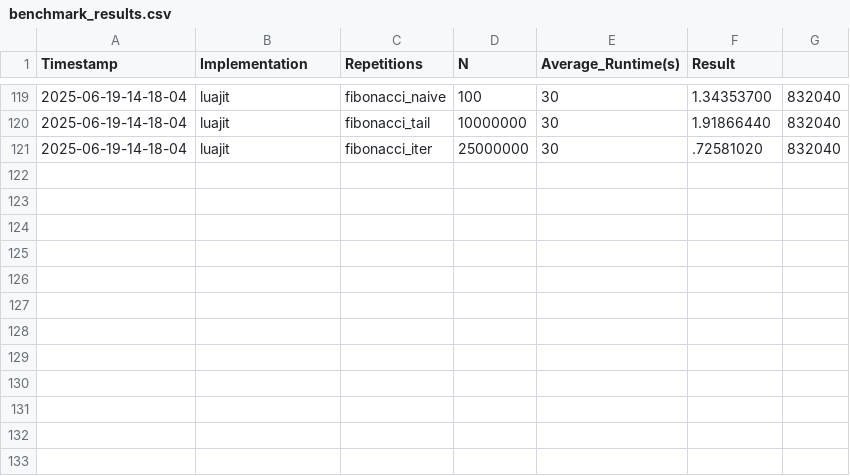
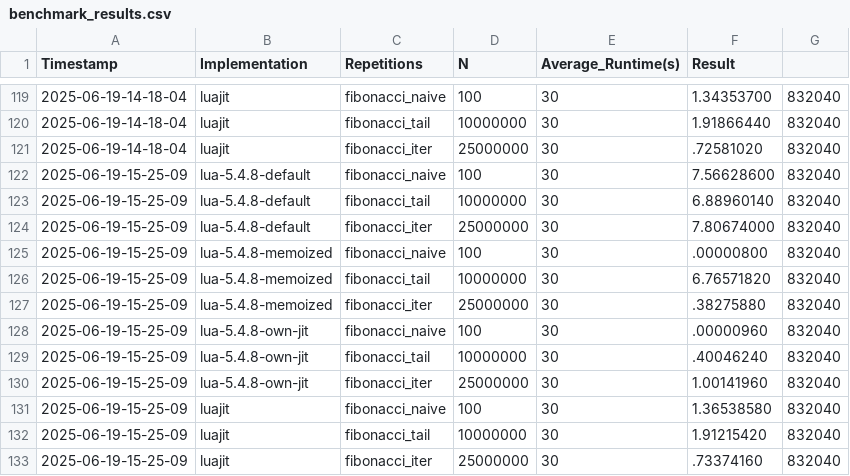
Before and after one commit to Parataisa/Perf-or-comp, a CSV file: 12/results_github_actions/benchmark_results.csv, drawn as a sheet; only a part is shown, gaps mark what is left out.

```diff
--- a/12/results_github_actions/benchmark_results.csv
+++ b/12/results_github_actions/benchmark_results.csv
@@ -121 +121,13 @@ Timestamp,Implementation,Repetitions,N,Average_Runtime(s),Result
 2025-06-19-14-18-04,luajit,fibonacci_iter,25000000,30,.72581020,832040
+2025-06-19-15-25-09,lua-5.4.8-default,fibonacci_naive,100,30,7.56628600,832040
+2025-06-19-15-25-09,lua-5.4.8-default,fibonacci_tail,10000000,30,6.88960140,832040
+2025-06-19-15-25-09,lua-5.4.8-default,fibonacci_iter,25000000,30,7.80674000,832040
+2025-06-19-15-25-09,lua-5.4.8-memoized,fibonacci_naive,100,30,.00000800,832040
+2025-06-19-15-25-09,lua-5.4.8-memoized,fibonacci_tail,10000000,30,6.76571820,832040
+2025-06-19-15-25-09,lua-5.4.8-memoized,fibonacci_iter,25000000,30,.38275880,832040
+2025-06-19-15-25-09,lua-5.4.8-own-jit,fibonacci_naive,100,30,.00000960,832040
+2025-06-19-15-25-09,lua-5.4.8-own-jit,fibonacci_tail,10000000,30,.40046240,832040
+2025-06-19-15-25-09,lua-5.4.8-own-jit,fibonacci_iter,25000000,30,1.00141960,832040
+2025-06-19-15-25-09,luajit,fibonacci_naive,100,30,1.36538580,832040
+2025-06-19-15-25-09,luajit,fibonacci_tail,10000000,30,1.91215420,832040
+2025-06-19-15-25-09,luajit,fibonacci_iter,25000000,30,.73374160,832040
```
Also changed, not shown: 1 other file.
